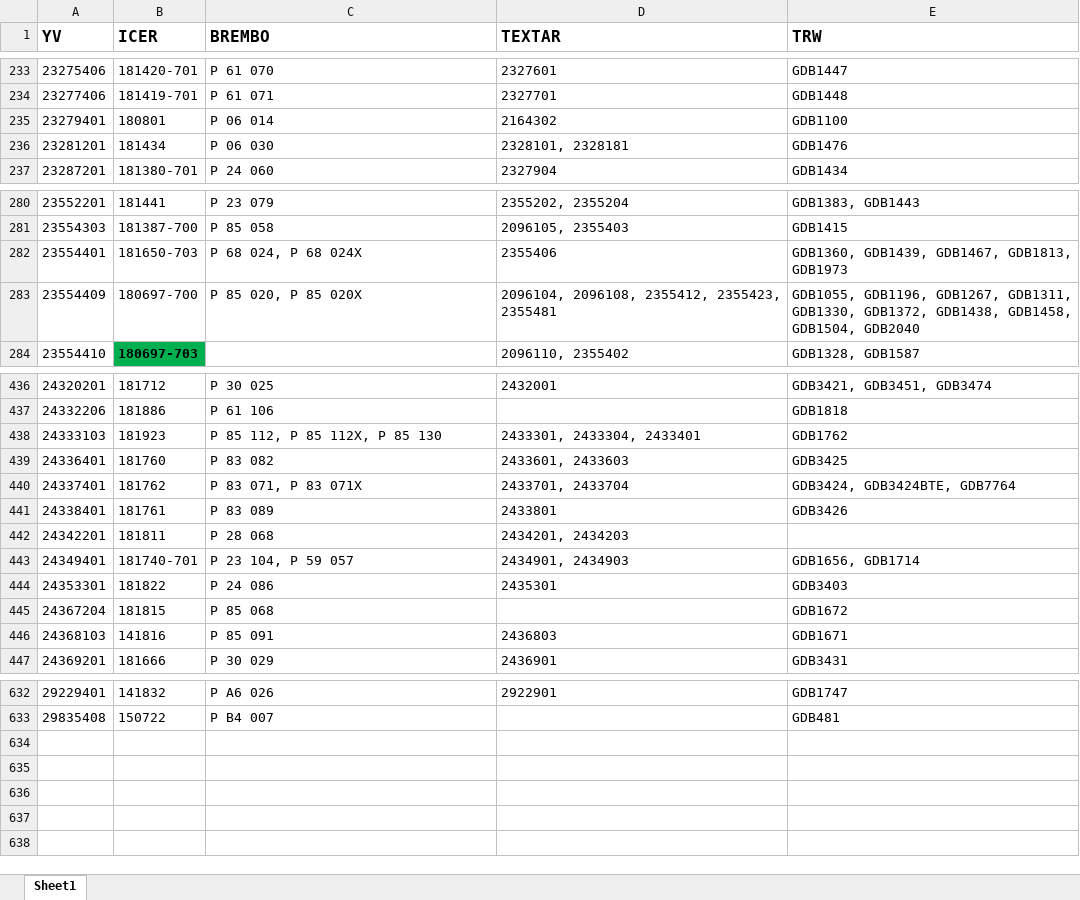
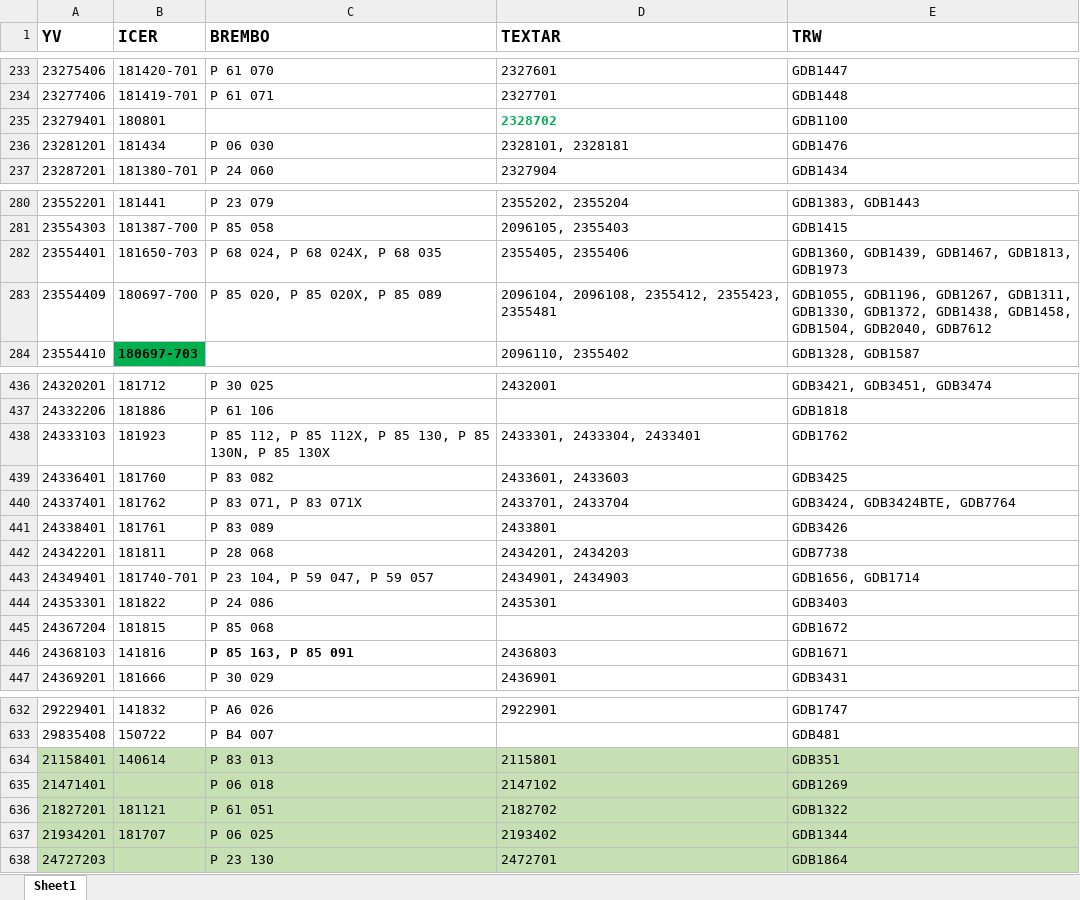
Before and after one commit to ARIKBOGA/API_SCRAPE, an Excel workbook: src/resources/data/catalogInfo/excels/Pad_katalog_full.xlsx, sheet Sheet1, drawn as a sheet; only a part is shown, gaps mark what is left out; values as stored, in another font and other column widths than the file's, no borders; the diff covers the shown part only; the diff names each change by its address in the sheet, - before the commit and + after, or states it on an @@ line.

Commit message:
ADDED application for BREMBO pad products

```diff
--- a/src/resources/data/catalogInfo/excels/Pad_katalog_full.xlsx (sheet Sheet1)
+++ b/src/resources/data/catalogInfo/excels/Pad_katalog_full.xlsx (sheet Sheet1)
-C235 (BREMBO): P 06 014
+C235 (BREMBO): (empty)
-D235 (TEXTAR): 2164302
+D235 (TEXTAR): 2328702
@@ D235 bold: off → on, text colour: black → #00B050 @@
-C282 (BREMBO): P 68 024, P 68 024X
+C282 (BREMBO): P 68 024, P 68 024X, P 68 035
-D282 (TEXTAR): 2355406
+D282 (TEXTAR): 2355405, 2355406
-C283 (BREMBO): P 85 020, P 85 020X
+C283 (BREMBO): P 85 020, P 85 020X, P 85 089
-E283 (TRW): …GDB1458, GDB1504, GDB2040
+E283 (TRW): …GDB1458, GDB1504, GDB2040, GDB7612
-C438 (BREMBO): P 85 112, P 85 112X, P 85 130
+C438 (BREMBO): P 85 112, P 85 112X, P 85 130, P 85 130N, P 85 130X
-E442 (TRW): (empty)
+E442 (TRW): GDB7738
-C443 (BREMBO): P 23 104, P 59 057
+C443 (BREMBO): P 23 104, P 59 047, P 59 057
-C446 (BREMBO): P 85 091
+C446 (BREMBO): P 85 163, P 85 091
-C446 bold: off
+C446 bold: on
+row 634: 21158401 | 140614 | P 83 013 | 2115801 | GDB351
+row 635: 21471401 |  | P 06 018 | 2147102 | GDB1269
+row 636: 21827201 | 181121 | P 61 051 | 2182702 | GDB1322
+row 637: 21934201 | 181707 | P 06 025 | 2193402 | GDB1344
+row 638: 24727203 |  | P 23 130 | 2472701 | GDB1864
```
Also changed, not shown: 45 edited cells and cell formats elsewhere in this sheet, 2 other files.
